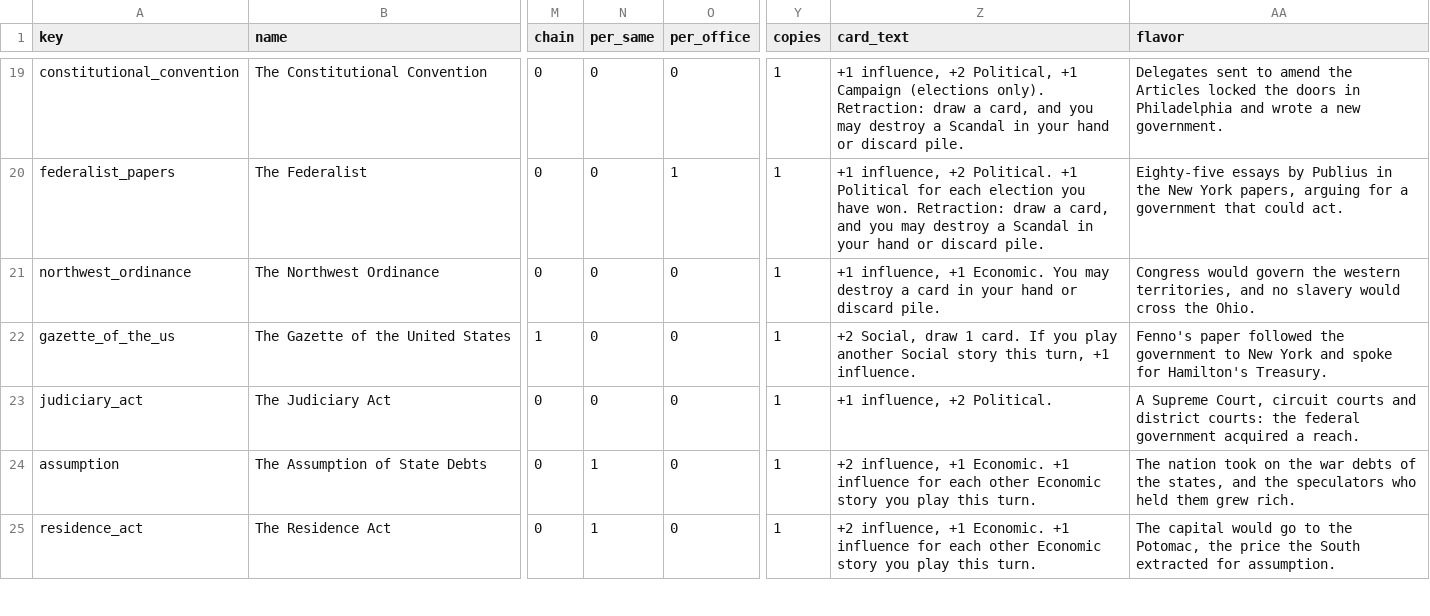
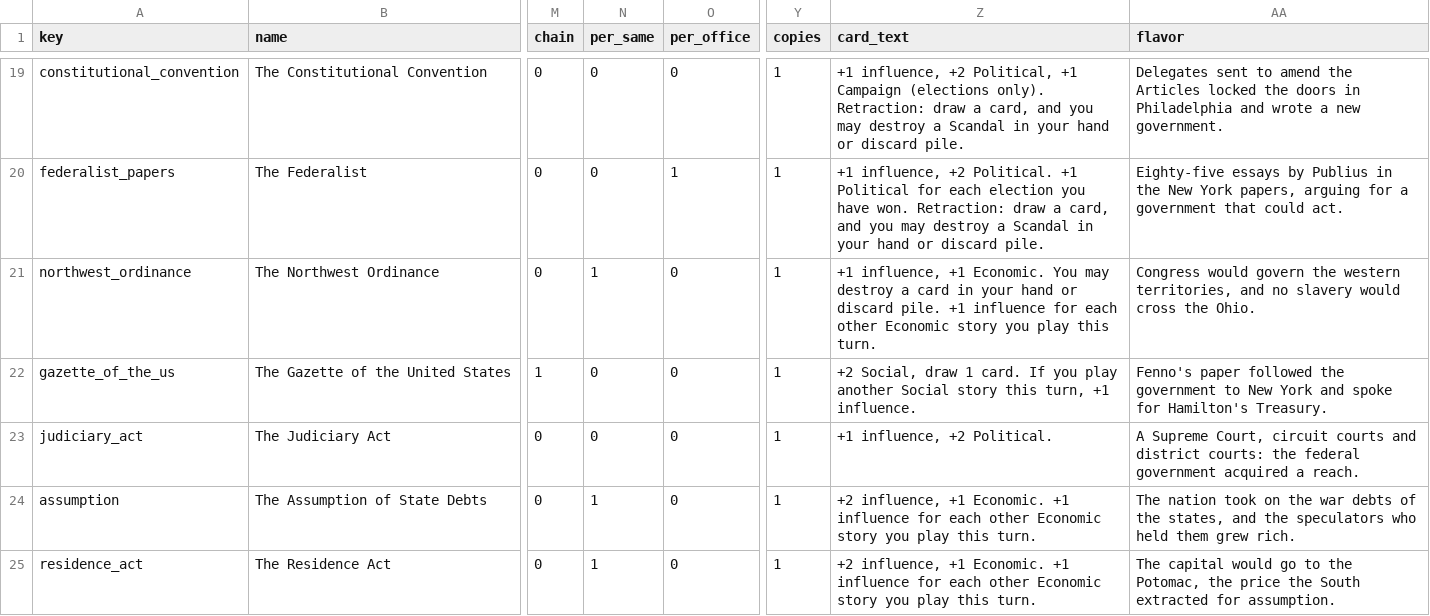
Before and after one commit to DavidSBennett/VotingGame, a CSV file: docs/deck-dc.csv, drawn as a sheet; only a part is shown, gaps mark what is left out; the diff covers the shown part only; the diff names each change by its address in the sheet, - before the commit and + after, or states it on an @@ line.

```diff
--- a/docs/deck-dc.csv
+++ b/docs/deck-dc.csv
-N21 (per_same): 0
+N21 (per_same): 1
-Z21 (card_text): …discard pile.
+Z21 (card_text): …discard pile. +1 influence for each other Economic story you play this turn.
```
Also changed, not shown: 36 edited cells elsewhere in this file, 2 other files.
